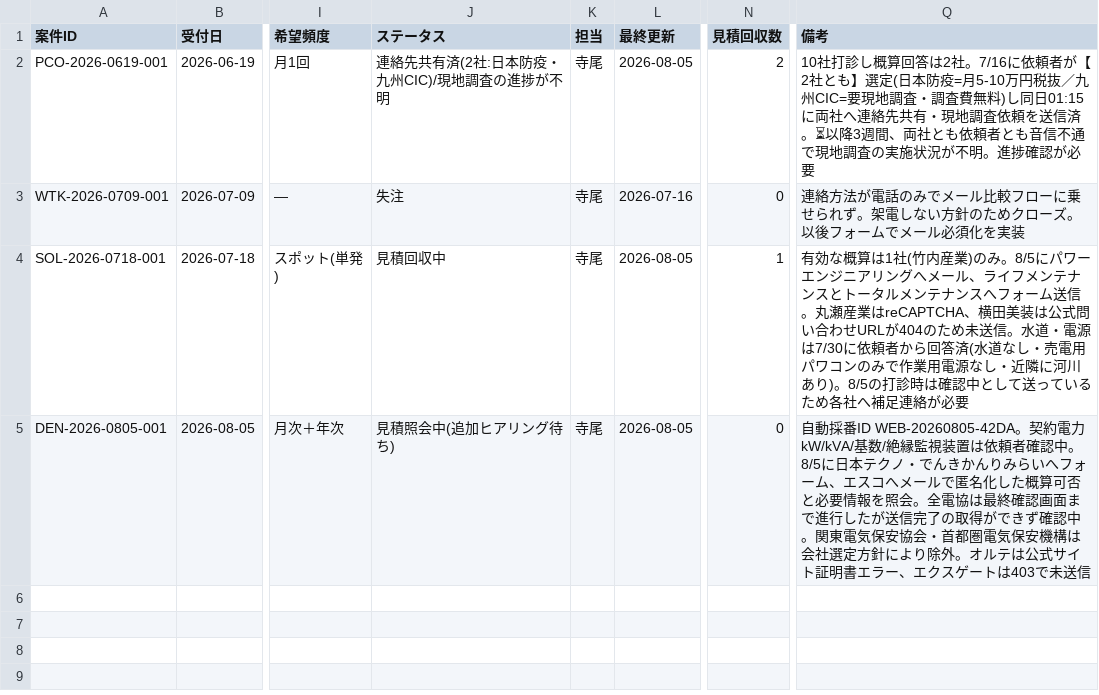
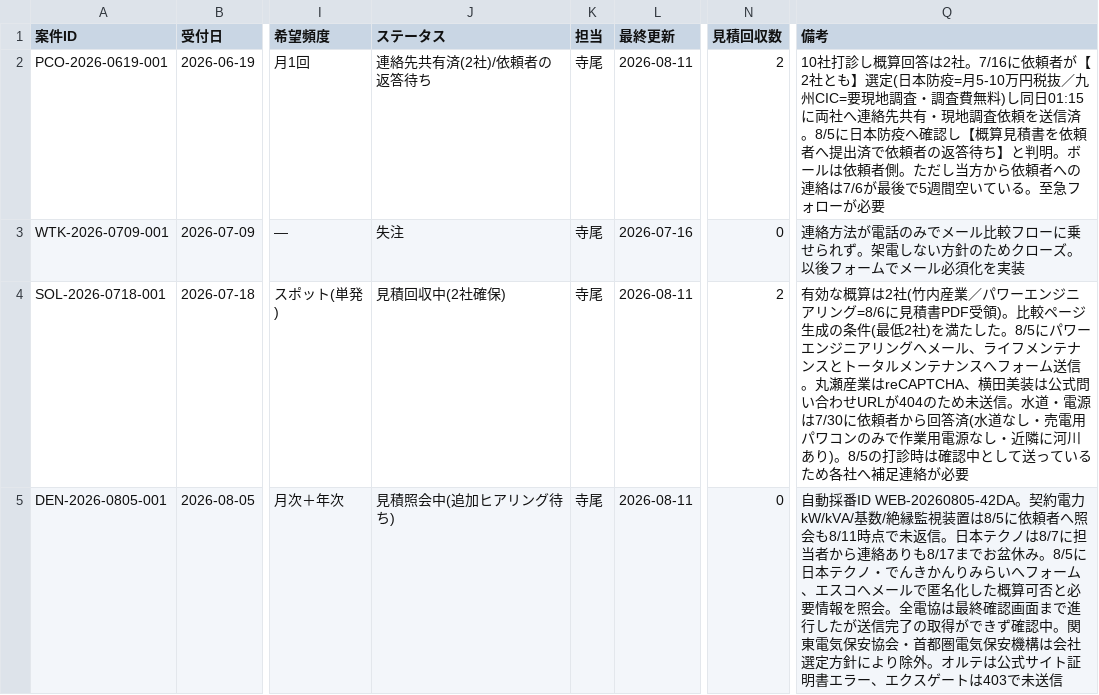
Before and after one commit to kkeisuke0407-crypto/local-support.jp, a CSV file: docs/sheet-tab1-cases.csv, drawn as a sheet; only a part is shown, gaps mark what is left out; the diff names each change by its address in the sheet, - before the commit and + after, or states it on an @@ line.

```diff
--- a/docs/sheet-tab1-cases.csv
+++ b/docs/sheet-tab1-cases.csv
-J2 (ステータス): 連絡先共有済(2社:日本防疫・九州CIC)/現地調査の進捗が不明
+J2 (ステータス): 連絡先共有済(2社)/依頼者の返答待ち
-L2 (最終更新): 2026-08-05
+L2 (最終更新): 2026-08-11
-Q2 (備考): …送信済。⏳以降3週間、両社とも依頼者とも音信不通で現地調査の実施状況が不明。進捗確認が必要
+Q2 (備考): …送信済。8/5に日本防疫へ確認し【概算見積書を依頼者へ提出済で依頼者の返答待ち】と判明。ボールは依頼者側。ただし当方から依頼者への連絡は7/6が最後で5週間空いている。至急フォローが必要
-J4 (ステータス): 見積回収中
+J4 (ステータス): 見積回収中(2社確保)
-L4:L5 (最終更新): 2026-08-05
+L4:L5 (最終更新): 2026-08-11
-N4 (見積回収数): 1
+N4 (見積回収数): 2
-Q4 (備考): …な概算は1社(竹内産業)のみ。8/5にパ…
+Q4 (備考): …な概算は2社(竹内産業／パワーエンジニアリング=8/6に見積書PDF受領)。比較ページ生成の条件(最低2社)を満たした。8/5にパ…
-Q5 (備考): …視装置は依頼者確認中。8/5に日…
+Q5 (備考): …視装置は8/5に依頼者へ照会も8/11時点で未返信。日本テクノは8/7に担当者から連絡ありも8/17までお盆休み。8/5に日…
```
Also changed, not shown: docs/sheet-tab2-quotes.csv.
